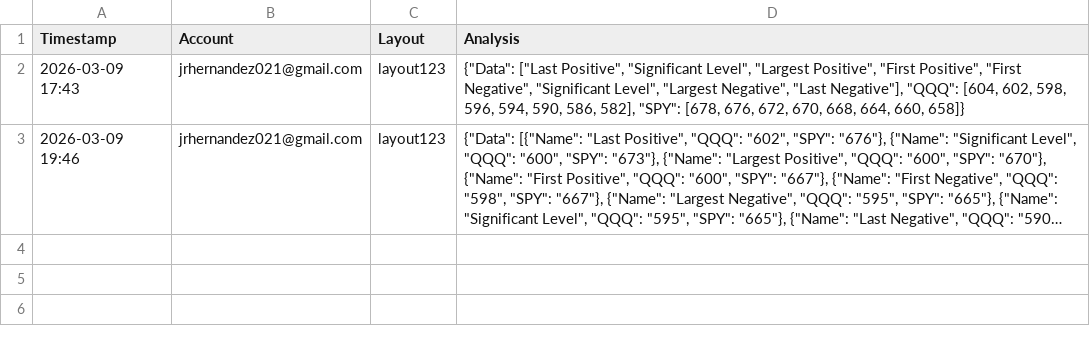
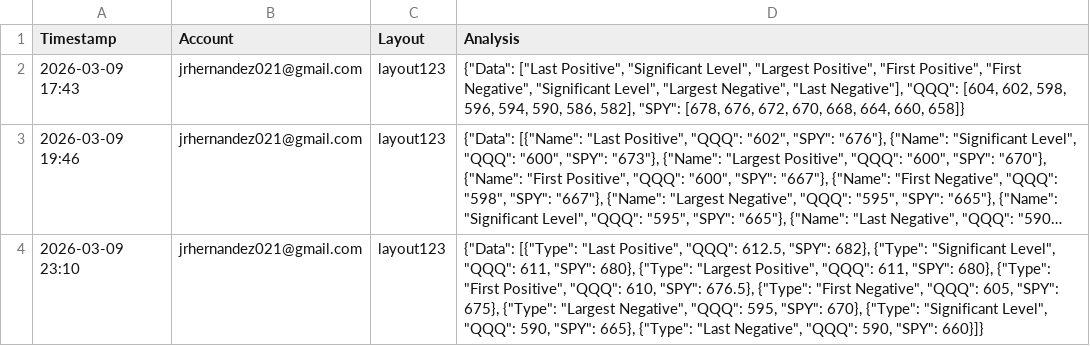
Before and after one commit to ikars999/prototype-log-test, a CSV file: quantico_analysis.csv, drawn as a sheet; long unchanged cells end in …; the diff names each change by its address in the sheet, - before the commit and + after, or states it on an @@ line.

Commit message:
Analysis — jrhernandez021@gmail.com @ 2026-03-09 23:10

```diff
--- a/quantico_analysis.csv
+++ b/quantico_analysis.csv
+row 4: 2026-03-09 23:10 | jrhernandez021@gmail.com | layout123 | {"Data": [{"Type": "Last Positive", "QQQ": 612.5, "SPY": 682}, {"Type": "Significant Level", "QQQ": 611, "SPY": 680}, {"Type": "Largest Positive", "QQQ": 611, "SPY": 680}, {"Type": "First Positive", "QQQ": 610, "SPY": 676.5}, {"Type": "First Negative", "QQQ": 605, "SPY": 675}, {"Type": "Largest Negative", "QQQ": 595, "SPY": 670}, {"Type": "Significant Level", "QQQ": 590, "SPY": 665}, {"Type": "Last Negative", "QQQ": 590, "SPY": 660}]}
```
